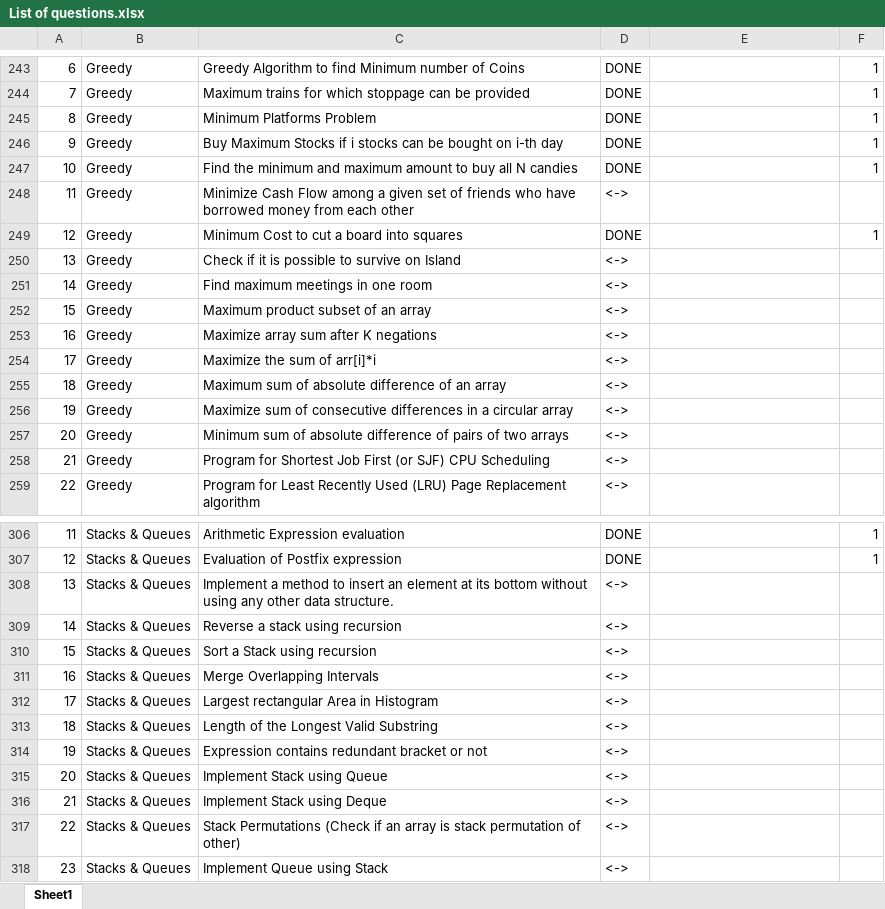
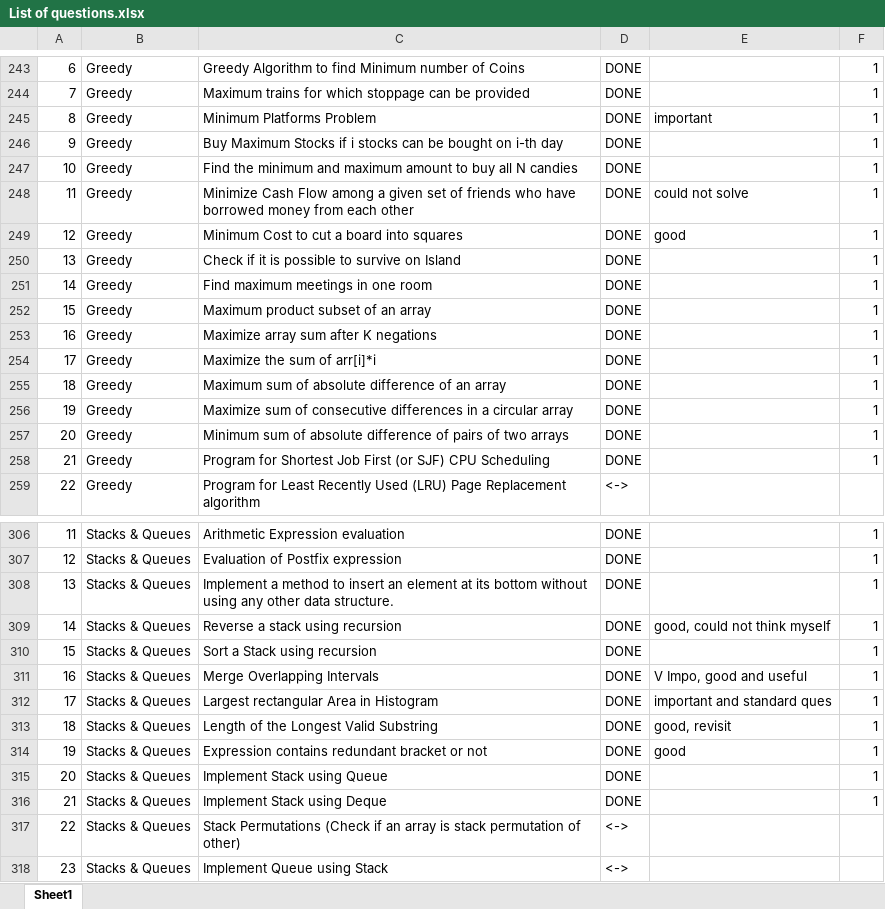
Before and after one commit to rashigupta01/450-DSA-Questions, an Excel workbook: List of questions.xlsx, sheet Sheet1, drawn as a sheet; only a part is shown, gaps mark what is left out; values as stored, in another font and other column widths than the file's, no cell formats; the diff covers the shown part only; the diff names each change by its address in the sheet, - before the commit and + after, or states it on an @@ line.

Commit message:
250 questions crossed

```diff
--- a/List of questions.xlsx (sheet Sheet1)
+++ b/List of questions.xlsx (sheet Sheet1)
-E245: (empty)
+E245: important
-D248: <->
+D248: DONE
-E248: (empty)
+E248: could not solve
-F248: (empty)
+F248: 1
-E249: (empty)
+E249: good
-D250:D258: <->
+D250:D258: DONE
-F250:F258: (empty)
+F250:F258: 1
-D308:D316: <->
+D308:D316: DONE
-F308:F316: (empty)
+F308:F316: 1
-E309: (empty)
+E309: good, could not think myself
-E311: (empty)
+E311: V Impo, good and useful
-E312: (empty)
+E312: important and standard ques
-E313: (empty)
+E313: good, revisit
-E314: (empty)
+E314: good
```
Also changed, not shown: 1 added row, 1 removed row and 63 edited cells elsewhere in this sheet, cell formats, 49 other files.
